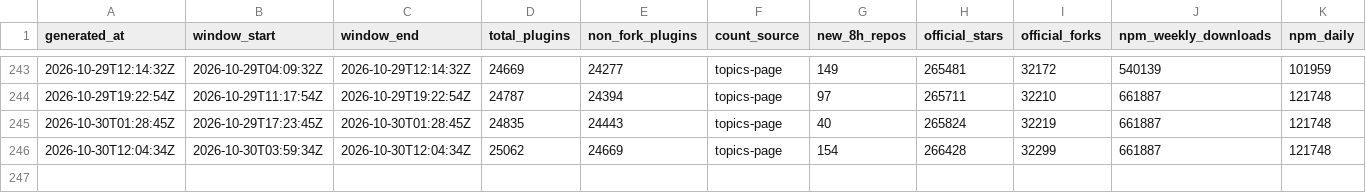
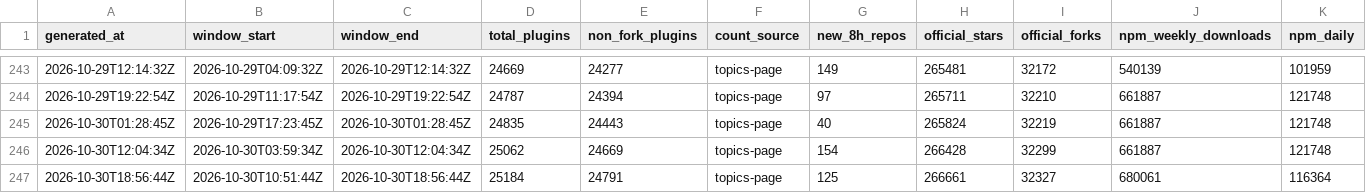
Before and after one commit to dsh-pulse/dsh-daily-pulse, a CSV file: reports/data/snapshots.csv, drawn as a sheet; only a part is shown, gaps mark what is left out; rows hold the shown columns only; the diff names each change by its address in the sheet, - before the commit and + after, or states it on an @@ line.

```diff
--- a/reports/data/snapshots.csv
+++ b/reports/data/snapshots.csv
+row 247: 2026-10-30T18:56:44Z | 2026-10-30T10:51:44Z | 2026-10-30T18:56:44Z | 25184 | 24791 | topics-page | 125 | 266661 | 32327 | 680061 | 116364
```
Also changed, not shown: reports/data/active-board.csv, reports/data/category-boards.csv, 16 other files.
